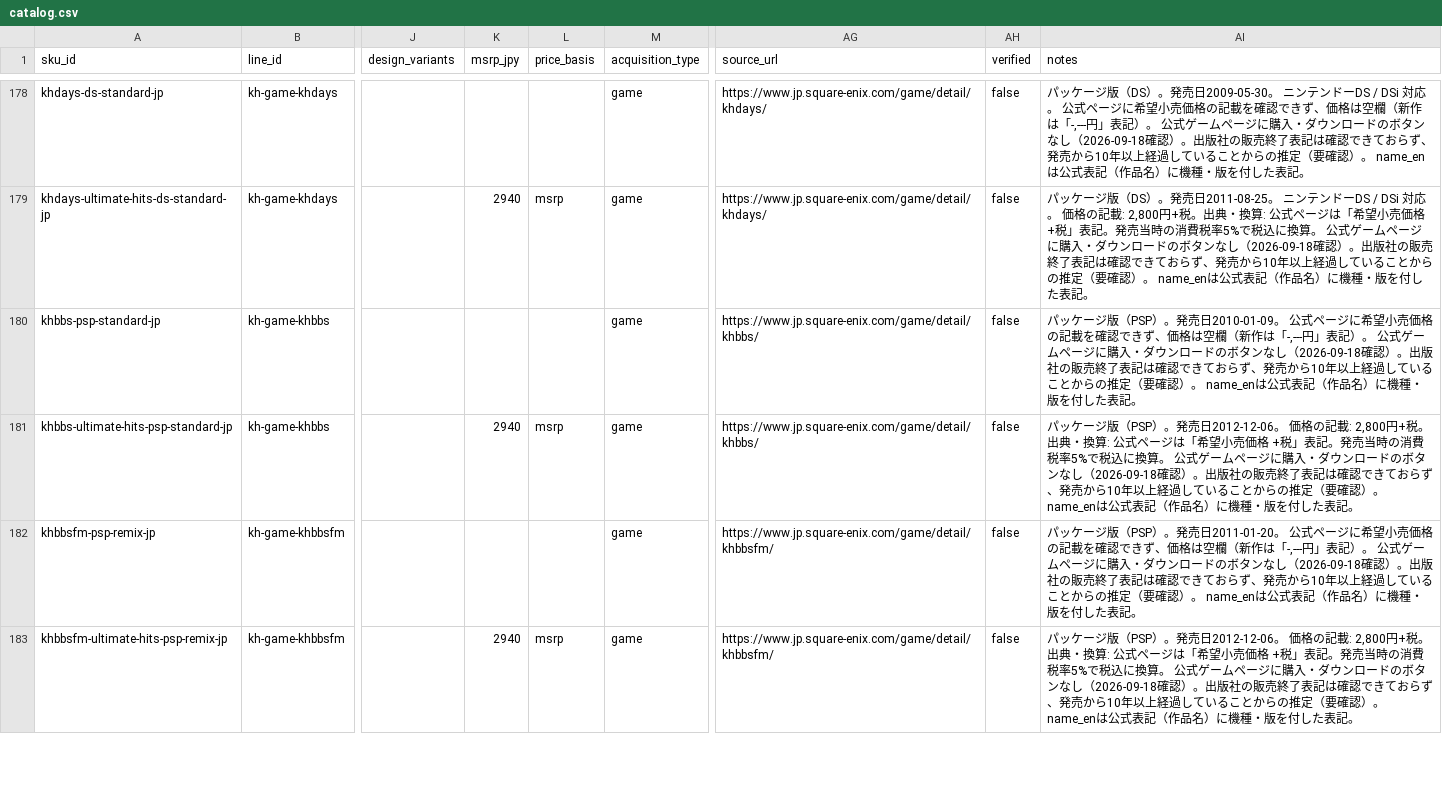
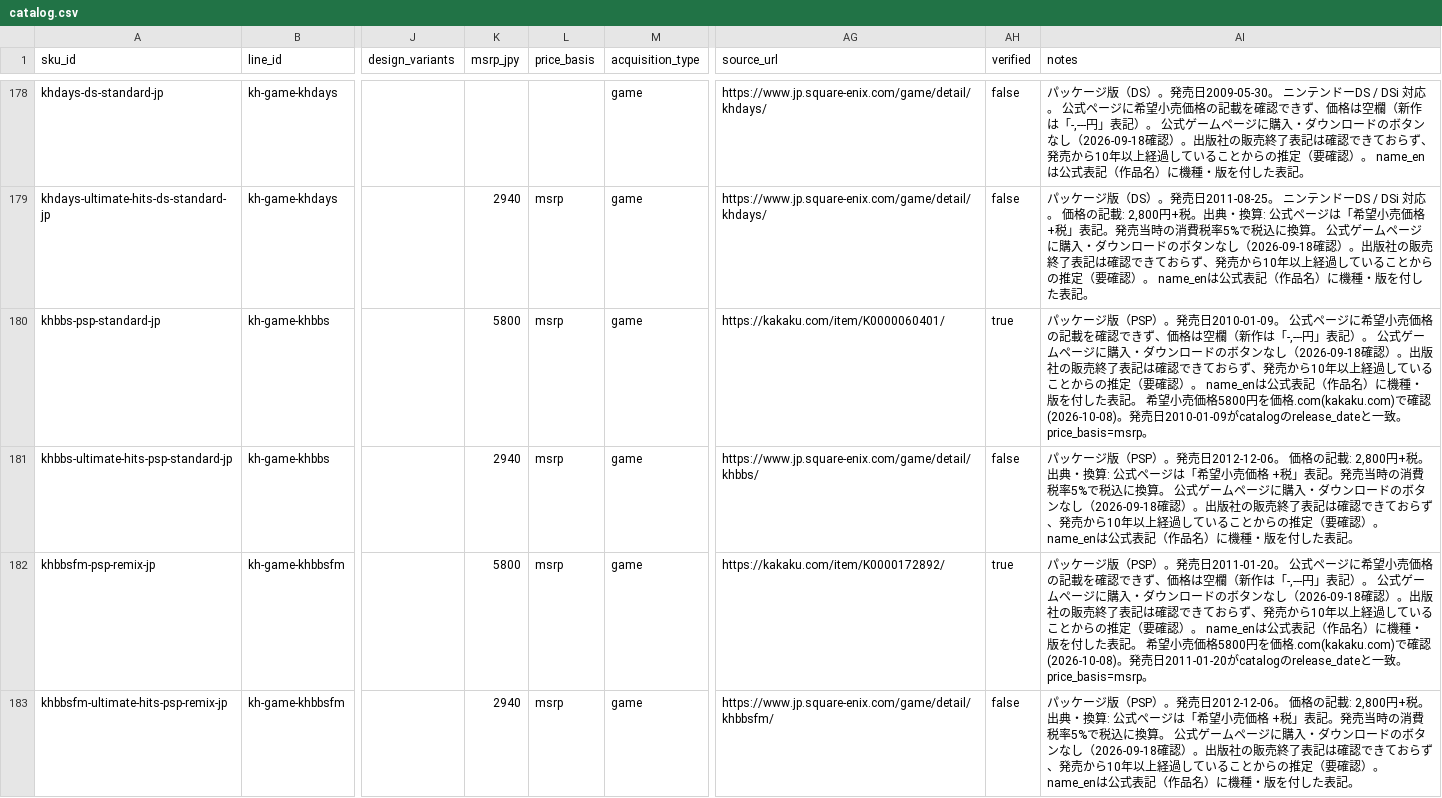
Before and after one commit to marleyhereicome-cpu/kh-merch-graph, a CSV file: data/catalog.csv, drawn as a sheet; only a part is shown, gaps mark what is left out; the diff covers the shown part only; the diff names each change by its address in the sheet, - before the commit and + after, or states it on an @@ line.

Commit message:
Update catalog.csv

```diff
--- a/data/catalog.csv
+++ b/data/catalog.csv
-K180 (msrp_jpy): (empty)
+K180 (msrp_jpy): 5800
-L180 (price_basis): (empty)
+L180 (price_basis): msrp
-AG180 (source_url): https://www.jp.square-enix.com/game/detail/khbbs/
+AG180 (source_url): https://kakaku.com/item/K0000060401/
-AH180 (verified): false
+AH180 (verified): true
-AI180 (notes): …た表記。
+AI180 (notes): …た表記。 希望小売価格5800円を価格.com(kakaku.com)で確認(2026-10-08)。発売日2010-01-09がcatalogのrelease_dateと一致。price_basis=msrp。
-K182 (msrp_jpy): (empty)
+K182 (msrp_jpy): 5800
-L182 (price_basis): (empty)
+L182 (price_basis): msrp
-AG182 (source_url): https://www.jp.square-enix.com/game/detail/khbbsfm/
+AG182 (source_url): https://kakaku.com/item/K0000172892/
-AH182 (verified): false
+AH182 (verified): true
-AI182 (notes): …た表記。
+AI182 (notes): …た表記。 希望小売価格5800円を価格.com(kakaku.com)で確認(2026-10-08)。発売日2011-01-20がcatalogのrelease_dateと一致。price_basis=msrp。
```
Also changed, not shown: 30 edited cells elsewhere in this file.
